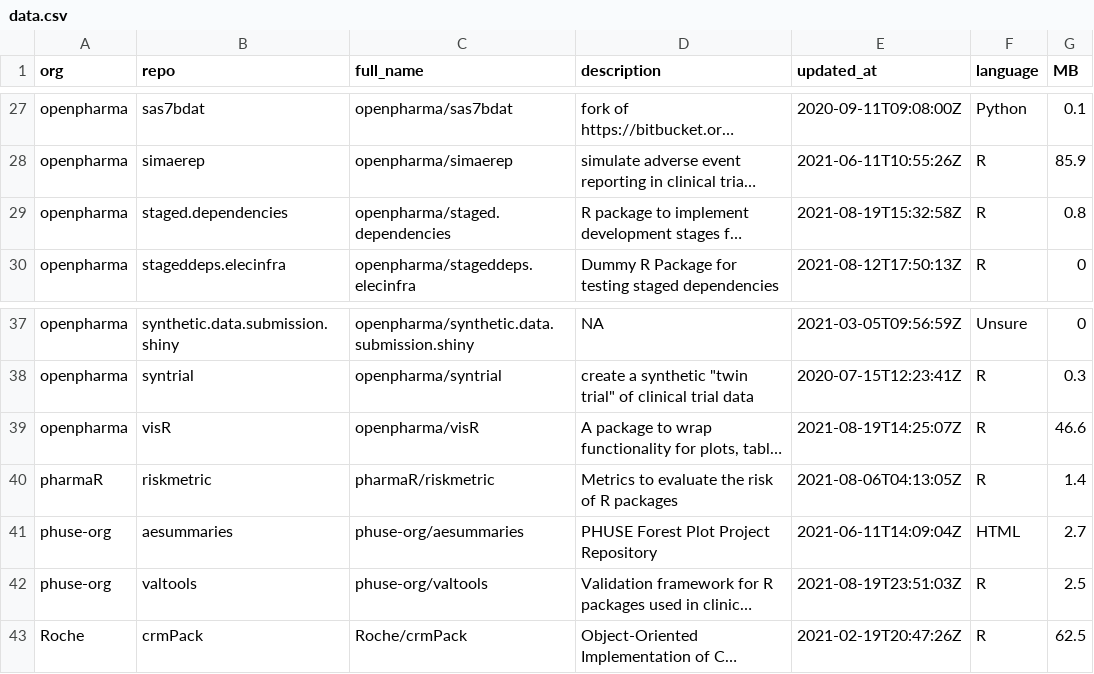
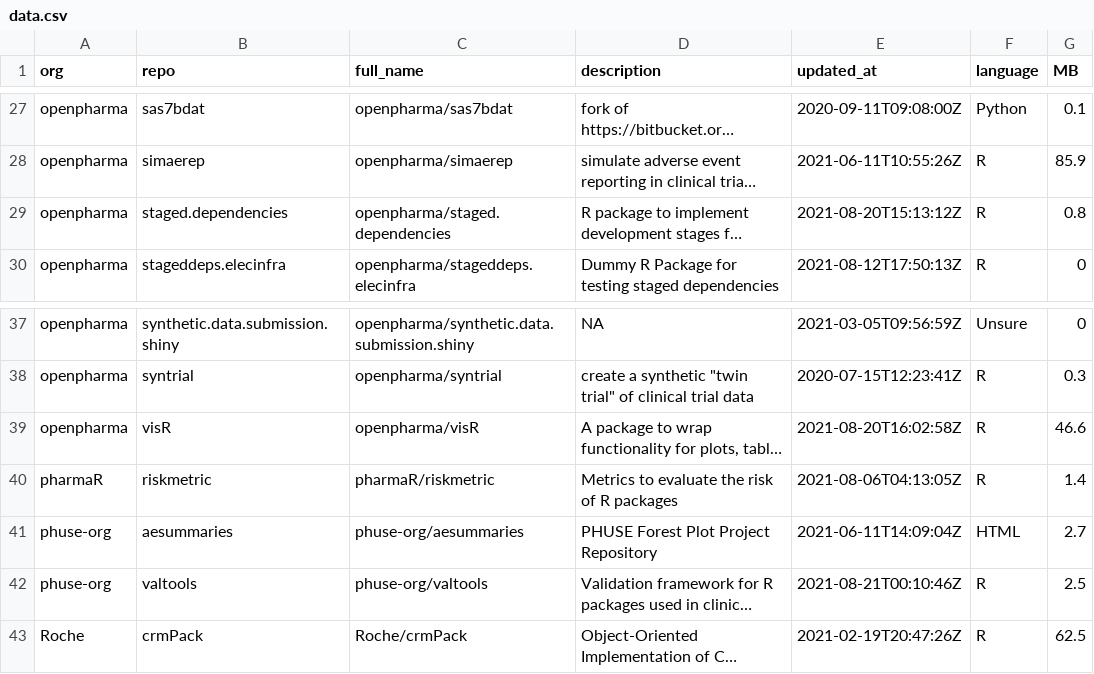
Before and after one commit to openpharma/openpharma_log, a CSV file: all-repos/data.csv, drawn as a sheet; only a part is shown, gaps mark what is left out; long unchanged cells end in …; the diff names each change by its address in the sheet, - before the commit and + after, or states it on an @@ line.

Commit message:
update all-repos

```diff
--- a/all-repos/data.csv
+++ b/all-repos/data.csv
-E29 (updated_at): 2021-08-19T15:32:58Z
+E29 (updated_at): 2021-08-20T15:13:12Z
-E39 (updated_at): 2021-08-19T14:25:07Z
+E39 (updated_at): 2021-08-20T16:02:58Z
-E42 (updated_at): 2021-08-19T23:51:03Z
+E42 (updated_at): 2021-08-21T00:10:46Z
```
Also changed, not shown: 1 other file.
